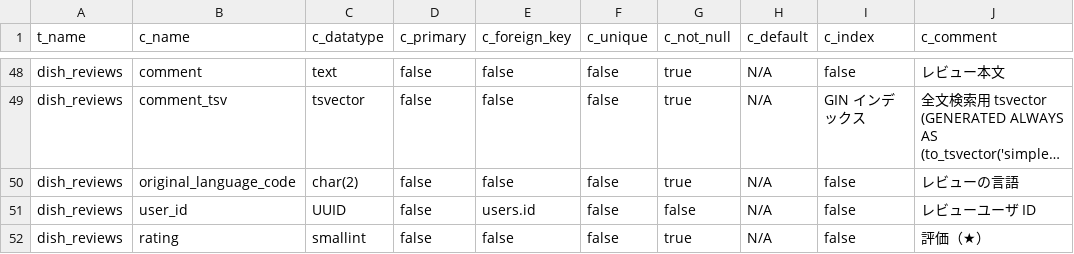
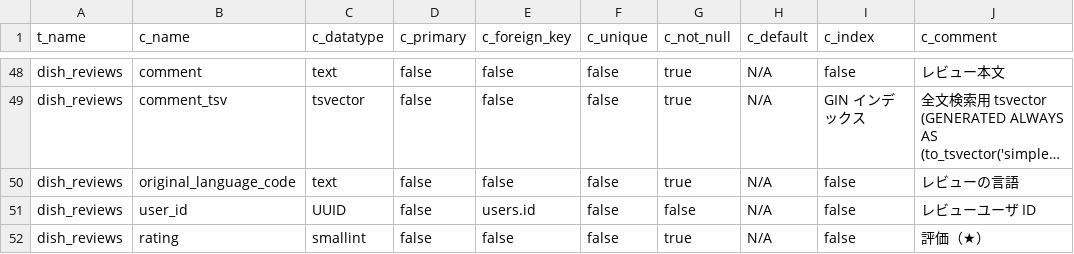
Before and after one commit to Ayato-kosaka/nanitabeyo, a CSV file: docs/detailed_design/T_COLUMNS.csv, drawn as a sheet; only a part is shown, gaps mark what is left out; long unchanged cells end in …; the diff names each change by its address in the sheet, - before the commit and + after, or states it on an @@ line.

```diff
--- a/docs/detailed_design/T_COLUMNS.csv
+++ b/docs/detailed_design/T_COLUMNS.csv
-C50 (c_datatype): char(2)
+C50 (c_datatype): text
```
Also changed, not shown: 10 other files.
